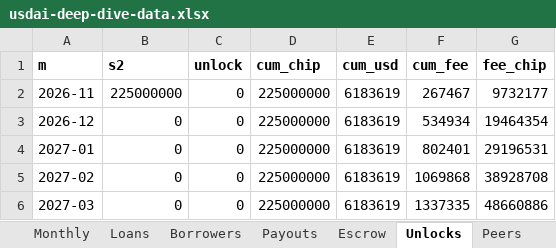
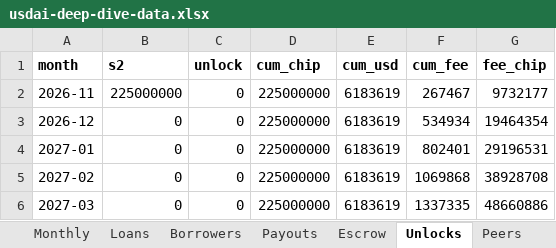
Before and after one commit to ryansgao/usdai-dashboard, an Excel workbook: site/downloads/usdai-deep-dive-data.xlsx, sheet Unlocks, drawn as a sheet; only a part is shown; values as stored, in another font and other column widths than the file's, no borders; the diff names each change by its address in the sheet, - before the commit and + after, or states it on an @@ line.

```diff
--- a/site/downloads/usdai-deep-dive-data.xlsx (sheet Unlocks)
+++ b/site/downloads/usdai-deep-dive-data.xlsx (sheet Unlocks)
-A1: m
+A1: month
```
Also changed, not shown: sheet Peers, sheet README, sheet Escrow, sheet Payouts, sheet Monthly, sheet Daily, 4 other files.
